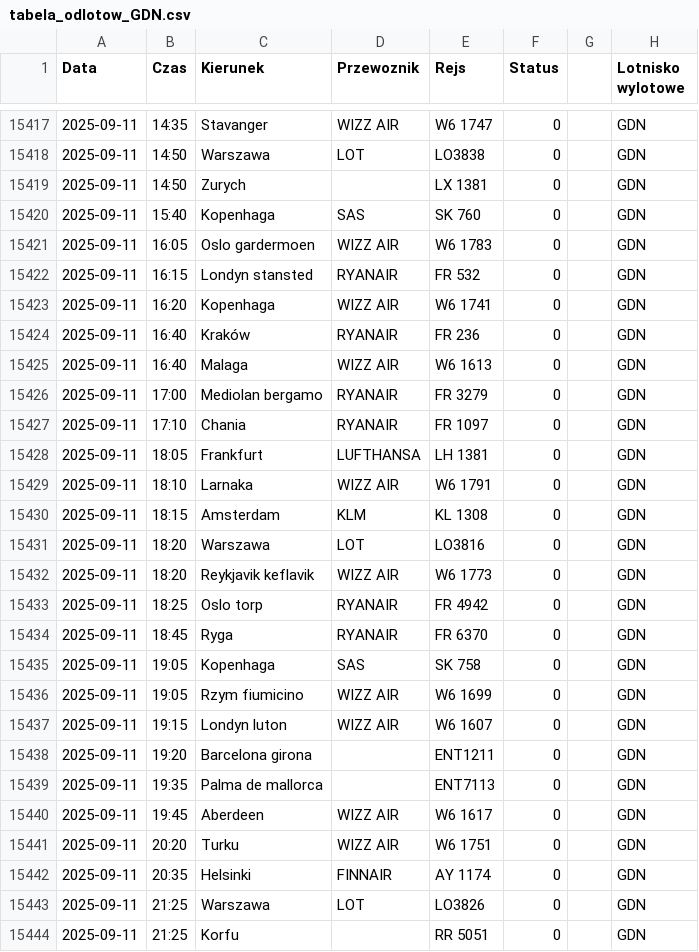
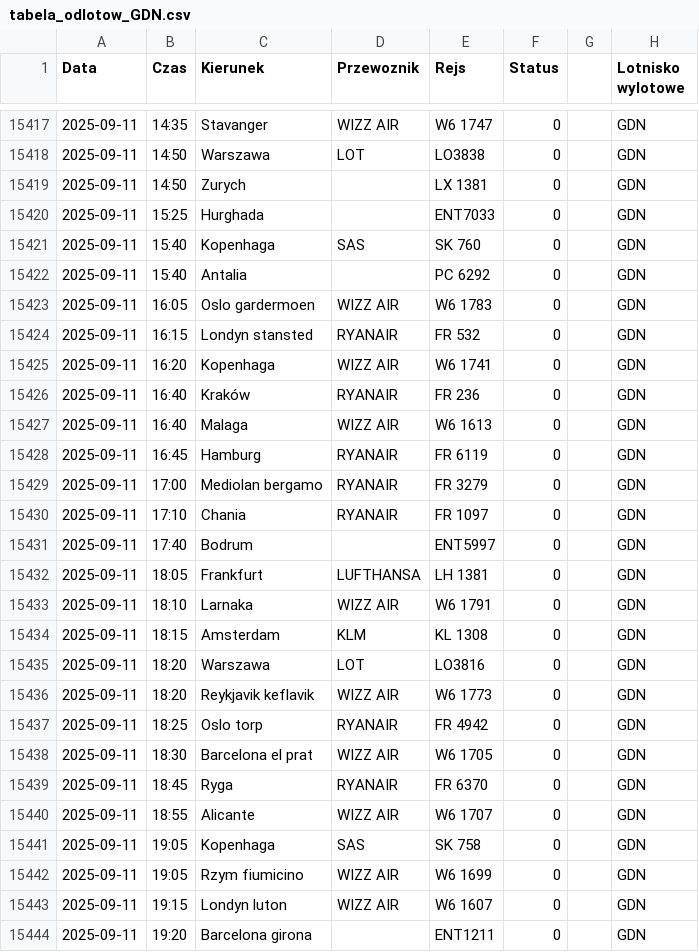
Before and after one commit to dariazielinska/departures-scraper, a CSV file: scraper/scraper_output/tabela_odlotow_GDN.csv, drawn as a sheet; only a part is shown, gaps mark what is left out; the shorter side is filled out with more unchanged rows.

```diff
--- a/scraper/scraper_output/tabela_odlotow_GDN.csv
+++ b/scraper/scraper_output/tabela_odlotow_GDN.csv
@@ -15419,3 +15419,5 @@ Data;Czas;Kierunek;Przewoznik;Rejs;Status;;Lotnisko wylotowe
 2025-09-11;14:50;Zurych;;LX 1381;0;;"GDN"
+2025-09-11;15:25;Hurghada;;ENT7033;0;;"GDN"
 2025-09-11;15:40;Kopenhaga;SAS;SK 760;0;;"GDN"
+2025-09-11;15:40;Antalia;;PC 6292;0;;"GDN"
 2025-09-11;16:05;Oslo gardermoen;WIZZ AIR;W6 1783;0;;"GDN"
@@ -15425,4 +15427,6 @@ Data;Czas;Kierunek;Przewoznik;Rejs;Status;;Lotnisko wylotowe
 2025-09-11;16:40;Malaga;WIZZ AIR;W6 1613;0;;"GDN"
+2025-09-11;16:45;Hamburg;RYANAIR;FR 6119;0;;"GDN"
 2025-09-11;17:00;Mediolan bergamo;RYANAIR;FR 3279;0;;"GDN"
 2025-09-11;17:10;Chania;RYANAIR;FR 1097;0;;"GDN"
+2025-09-11;17:40;Bodrum;;ENT5997;0;;"GDN"
 2025-09-11;18:05;Frankfurt;LUFTHANSA;LH 1381;0;;"GDN"
@@ -15433,3 +15437,5 @@ Data;Czas;Kierunek;Przewoznik;Rejs;Status;;Lotnisko wylotowe
 2025-09-11;18:25;Oslo torp;RYANAIR;FR 4942;0;;"GDN"
+2025-09-11;18:30;Barcelona el prat;WIZZ AIR;W6 1705;0;;"GDN"
 2025-09-11;18:45;Ryga;RYANAIR;FR 6370;0;;"GDN"
+2025-09-11;18:55;Alicante;WIZZ AIR;W6 1707;0;;"GDN"
 2025-09-11;19:05;Kopenhaga;SAS;SK 758;0;;"GDN"
```
Also changed, not shown: scraper/scraper_output/tabela_odlotow_KTW.csv, scraper/scraper_output/tabela_odlotow_POZ.csv, 5 other files.
